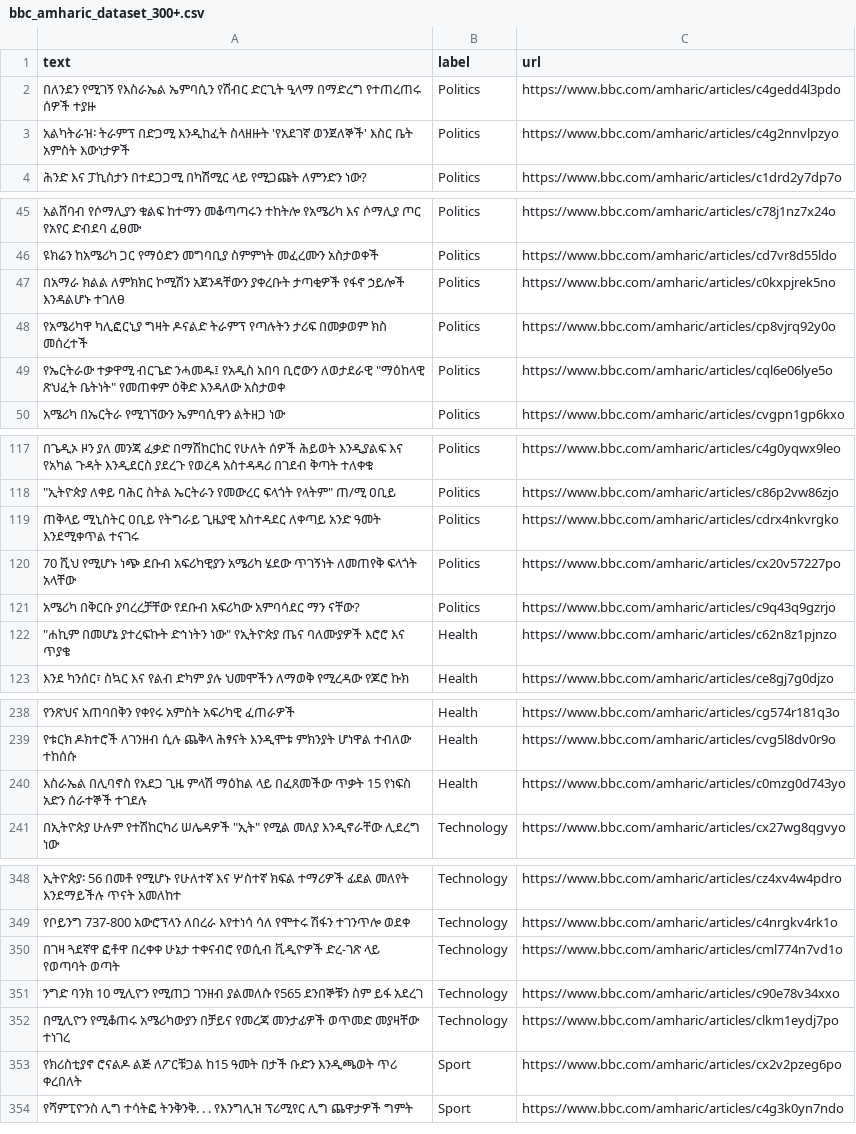
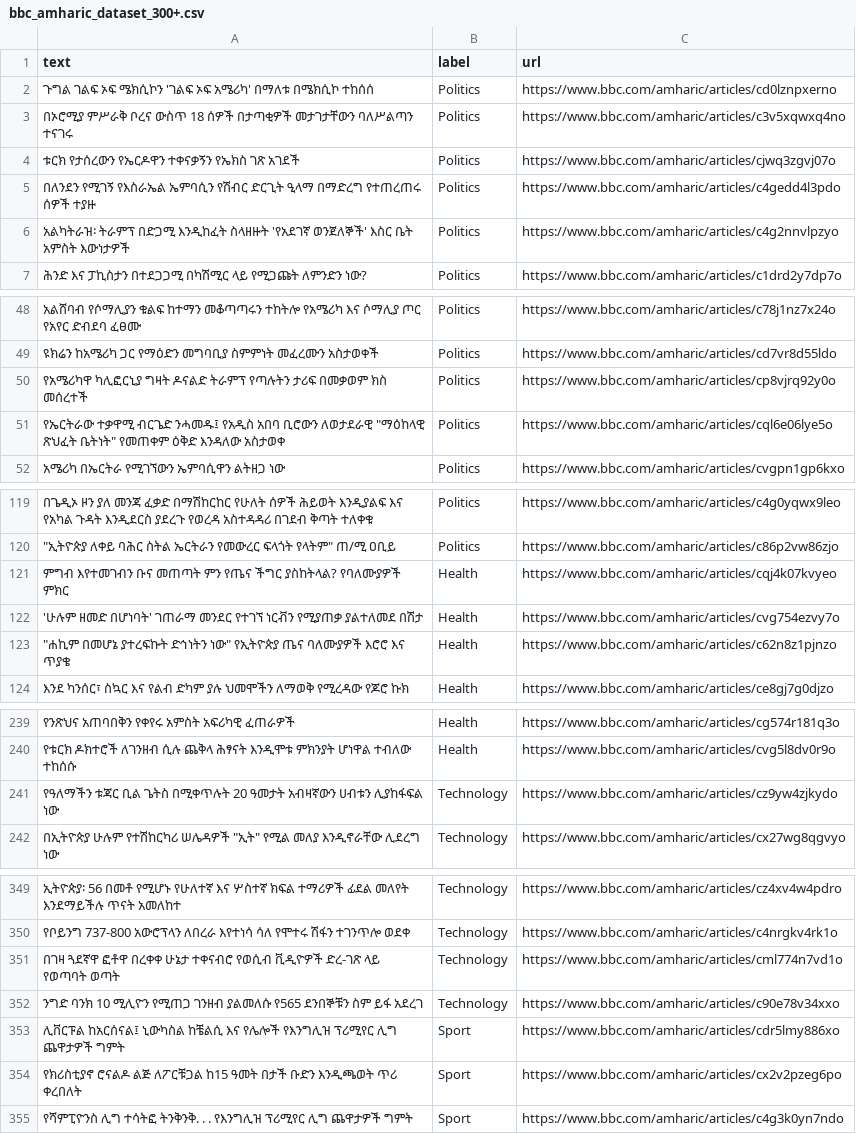
Before and after one commit to NuryeNigusMekonen/amharic-news-classifier-in-bbc, a CSV file: data/bbc_amharic_dataset_300+.csv, drawn as a sheet; only a part is shown, gaps mark what is left out; the diff covers the shown part only.

```diff
--- a/data/bbc_amharic_dataset_300+.csv
+++ b/data/bbc_amharic_dataset_300+.csv
@@ -1,2 +1,5 @@
 text,label,url
+ጉግል ገልፍ ኦፍ ሜክሲኮን 'ገልፍ ኦፍ አሜሪካ' በማለቱ በሜክሲኮ ተከሰሰ,Politics,https://www.bbc.com/amharic/articles/cd0lznpxerno
+በኦሮሚያ ምሥራቅ ቦረና ውስጥ 18 ሰዎች በታጣቂዎች መታገታቸውን ባለሥልጣን ተናገሩ,Politics,https://www.bbc.com/amharic/articles/c3v5xqwxq4no
+ቱርክ የታሰረውን የኤርዶዋን ተቀናቃኝን የኤክስ ገጽ አገደች,Politics,https://www.bbc.com/amharic/articles/cjwq3zgvj07o
 በለንደን የሚገኝ የእስራኤል ኤምባሲን የሽብር ድርጊት ዒላማ በማድረግ የተጠረጠሩ ሰዎች ተያዙ,Politics,https://www.bbc.com/amharic/articles/c4gedd4l3pdo
@@ -46,3 +49,2 @@
 ዩክሬን ከአሜሪካ ጋር የማዕድን መግባቢያ ስምምነት መፈረሙን አስታወቀች,Politics,https://www.bbc.com/amharic/articles/cd7vr8d55ldo
-በአማራ ክልል ለምክክር ኮሚሽን አጀንዳቸውን ያቀረቡት ታጣቂዎች የፋኖ ኃይሎች እንዳልሆኑ ተገለፀ,Politics,https://www.bbc.com/amharic/articles/c0kxpjrek5no
 የአሜሪካዋ ካሊፎርኒያ ግዛት ዶናልድ ትራምፕ የጣሉትን ታሪፍ በመቃወም ክስ መሰረተች,Politics,https://www.bbc.com/amharic/articles/cp8vjrq92y0o
@@ -118,5 +120,4 @@
 """ኢትዮጵያ ለቀይ ባሕር ስትል ኤርትራን የመውረር ፍላጎት የላትም"" ጠ/ሚ ዐቢይ",Politics,https://www.bbc.com/amharic/articles/c86p2vw86zjo
-ጠቅላይ ሚኒስትር ዐቢይ የትግራይ ጊዜያዊ አስተዳደር ለቀጣይ አንድ ዓመት እንደሚቀጥል ተናገሩ,Politics,https://www.bbc.com/amharic/articles/cdrx4nkvrgko
-70 ሺህ የሚሆኑ ነጭ ደቡብ አፍሪካዊያን አሜሪካ ሄደው ጥገኝነት ለመጠየቅ ፍላጎት አላቸው,Politics,https://www.bbc.com/amharic/articles/cx20v57227po
-አሜሪካ በቅርቡ ያባረረቻቸው የደቡብ አፍሪካው አምባሳደር ማን ናቸው?,Politics,https://www.bbc.com/amharic/articles/c9q43q9gzrjo
+ምግብ እየተመገብን ቡና መጠጣት ምን የጤና ችግር ያስከትላል? የባለሙያዎች ምክር,Health,https://www.bbc.com/amharic/articles/cqj4k07kvyeo
+'ሁሉም ዘመድ በሆነባት' ገጠራማ መንደር የተገኘ ነርቭን የሚያጠቃ ያልተለመደ በሽታ,Health,https://www.bbc.com/amharic/articles/cvg754ezvy7o
 """ሐኪም በመሆኔ ያተረፍኩት ድኅነትን ነው"" የኢትዮጵያ ጤና ባለሙያዎች እሮሮ እና ጥያቄ",Health,https://www.bbc.com/amharic/articles/c62n8z1pjnzo
@@ -239,3 +240,3 @@
 የቱርክ ዶክተሮች ለገንዘብ ሲሉ ጨቅላ ሕፃናት እንዲሞቱ ምክንያት ሆነዋል ተብለው ተከሰሱ,Health,https://www.bbc.com/amharic/articles/cvg5l8dv0r9o
-እስራኤል በሊባኖስ የአደጋ ጊዜ ምላሽ ማዕከል ላይ በፈጸመችው ጥቃት 15 የነፍስ አድን ሰራተኞች ተገደሉ,Health,https://www.bbc.com/amharic/articles/c0mzg0d743yo
+የዓለማችን ቱጃር ቢል ጌትስ በሚቀጥሉት 20 ዓመታት አብዛኛውን ሀብቱን ሊያከፋፍል ነው,Technology,https://www.bbc.com/amharic/articles/cz9yw4zjkydo
 "በኢትዮጵያ ሁሉም የተሽከርካሪ ሠሌዳዎች ""ኢት"" የሚል መለያ እንዲኖራቸው ሊደረግ ነው",Technology,https://www.bbc.com/amharic/articles/cx27wg8qgvyo
@@ -351,3 +352,3 @@
 ንግድ ባንክ 10 ሚሊዮን የሚጠጋ ገንዘብ ያልመለሱ የ565 ደንበኞቹን ስም ይፋ አደረገ,Technology,https://www.bbc.com/amharic/articles/c90e78v34xxo
-በሚሊዮን የሚቆጠሩ አሜሪካውያን በቻይና የመረጃ መንታፊዎች ወጥመድ መያዛቸው ተነገረ,Technology,https://www.bbc.com/amharic/articles/clkm1eydj7po
+ሊቨርፑል ከአርሰናል፤ ኒውካስል ከቼልሲ እና የሌሎች የእንግሊዝ ፕሪሚየር ሊግ ጨዋታዎች ግምት,Sport,https://www.bbc.com/amharic/articles/cdr5lmy886xo
 የክሪስቲያኖ ሮናልዶ ልጅ ለፖርቹጋል ከ15 ዓመት በታች ቡድን እንዲጫወት ጥሪ ቀረበለት,Sport,https://www.bbc.com/amharic/articles/cx2v2pzeg6po
```
Also changed, not shown: 1 removed row elsewhere in this file, 10 other files.
